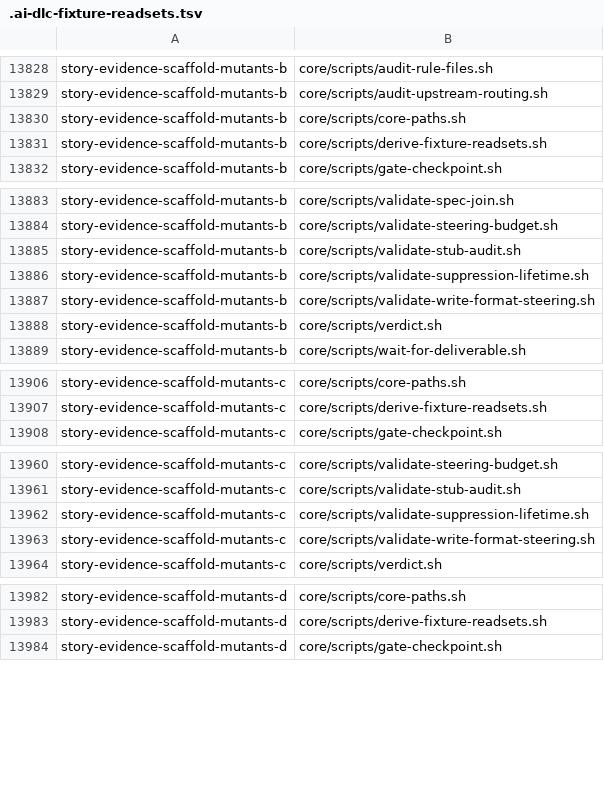
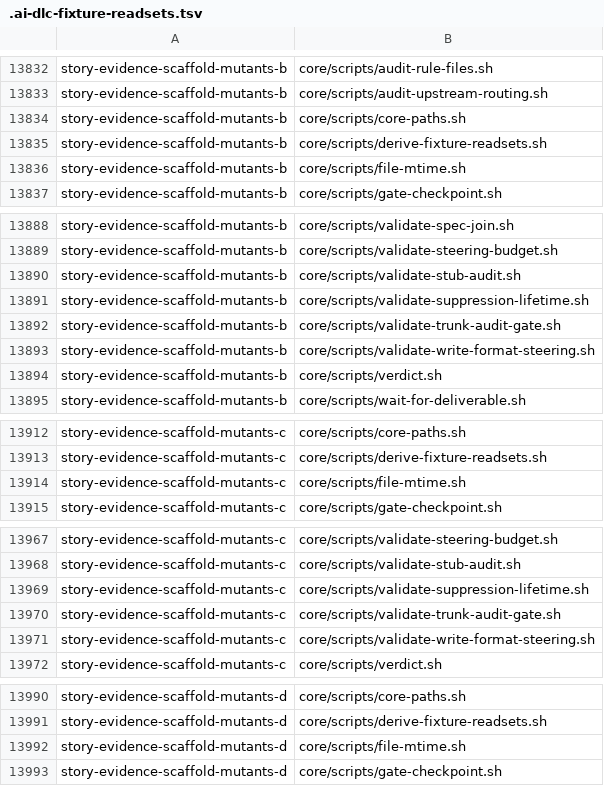
Before and after one commit to euron8/ai-dlc, a TSV file: .ai-dlc-fixture-readsets.tsv, drawn as a sheet; only a part is shown, gaps mark what is left out; the diff covers the shown part only; the diff names each change by its address in the sheet, - before the commit and + after, or states it on an @@ line.

```diff
--- a/.ai-dlc-fixture-readsets.tsv
+++ b/.ai-dlc-fixture-readsets.tsv
+row 13836: story-evidence-scaffold-mutants-b | core/scripts/file-mtime.sh
+row 13892: story-evidence-scaffold-mutants-b | core/scripts/validate-trunk-audit-gate.sh
+row 13914: story-evidence-scaffold-mutants-c | core/scripts/file-mtime.sh
+row 13970: story-evidence-scaffold-mutants-c | core/scripts/validate-trunk-audit-gate.sh
+row 13992: story-evidence-scaffold-mutants-d | core/scripts/file-mtime.sh
```
Also changed, not shown: 5 added rows and 6 edited cells elsewhere in this file.
